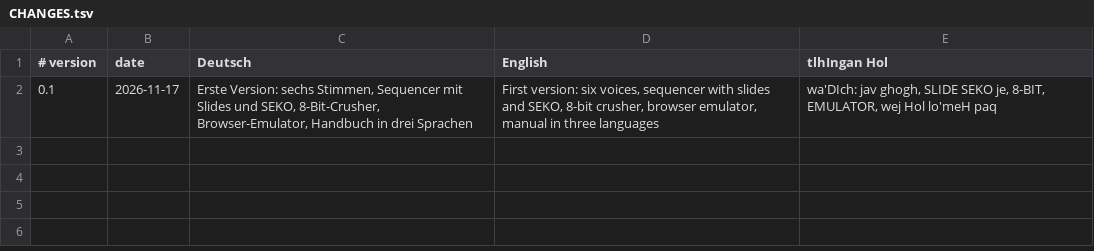
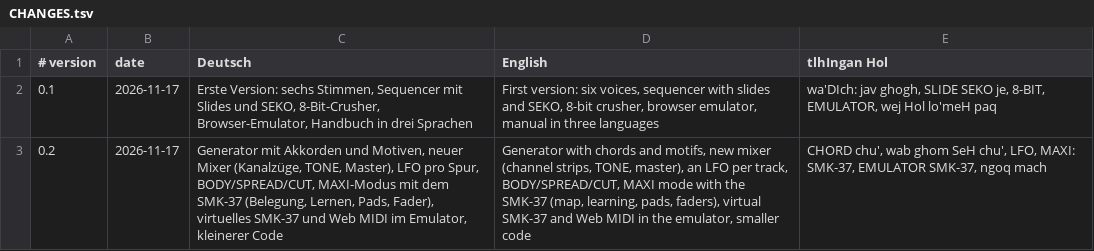
Before and after one commit to g0rst/suom1saundi, a TSV file: docs/CHANGES.tsv, drawn as a sheet.

```diff
--- a/docs/CHANGES.tsv
+++ b/docs/CHANGES.tsv
@@ -2 +2,2 @@
 0.1	2026-11-17	Erste Version: sechs Stimmen, Sequencer mit Slides und SEKO, 8-Bit-Crusher, Browser-Emulator, Handbuch in drei Sprachen	First version: six voices, sequencer with slides and SEKO, 8-bit crusher, browser emulator, manual in three languages	wa'DIch: jav ghogh, SLIDE SEKO je, 8-BIT, EMULATOR, wej Hol lo'meH paq
+0.2	2026-11-17	Generator mit Akkorden und Motiven, neuer Mixer (Kanalzüge, TONE, Master), LFO pro Spur, BODY/SPREAD/CUT, MAXI-Modus mit dem SMK-37 (Belegung, Lernen, Pads, Fader), virtuelles SMK-37 und Web MIDI im Emulator, kleinerer Code	Generator with chords and motifs, new mixer (channel strips, TONE, master), an LFO per track, BODY/SPREAD/CUT, MAXI mode with the SMK-37 (map, learning, pads, faders), virtual SMK-37 and Web MIDI in the emulator, smaller code	CHORD chu', wab ghom SeH chu', LFO, MAXI: SMK-37, EMULATOR SMK-37, ngoq mach
```
Also changed, not shown: 21 other files.
